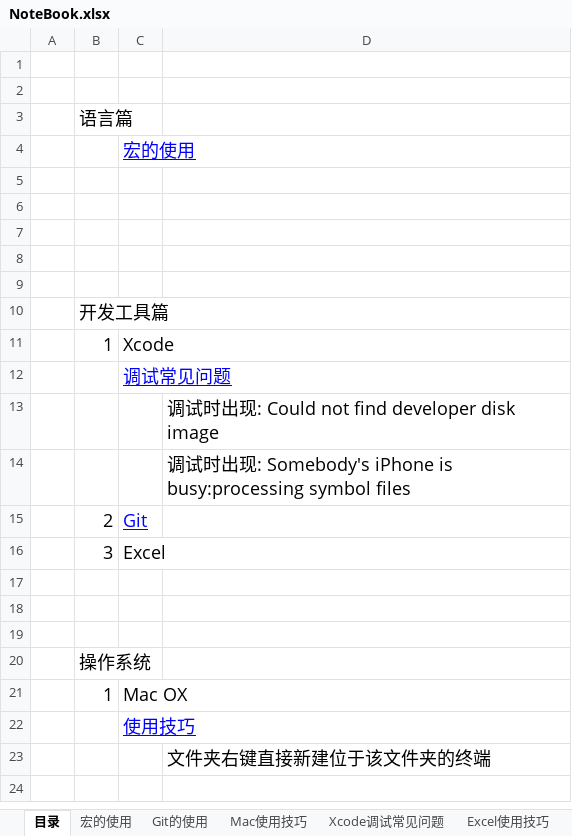
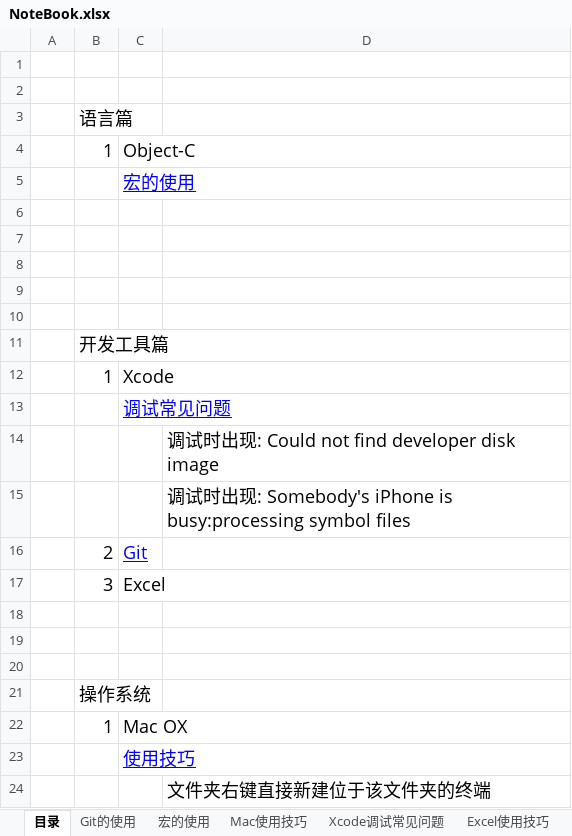
Before and after one commit to sokasyn/KnowledgeSet, an Excel workbook: NoteBook.xlsx, sheet 目录, drawn as a sheet; values as stored, in another font and other column widths than the file's, no borders; the diff names each change by its address in the sheet, - before the commit and + after, or states it on an @@ line.

```diff
--- a/NoteBook.xlsx (sheet 目录)
+++ b/NoteBook.xlsx (sheet 目录)
@@ sheet tab order changed: 目录 | Git的使用 | 宏的使用 | Mac使用技巧 | Xcode调试常见问题 | Excel使用技巧 @@
+row 4:  | 1 | Object-C
```
Also changed, not shown: sheet Git的使用, sheet Excel使用技巧, charts or pictures.
